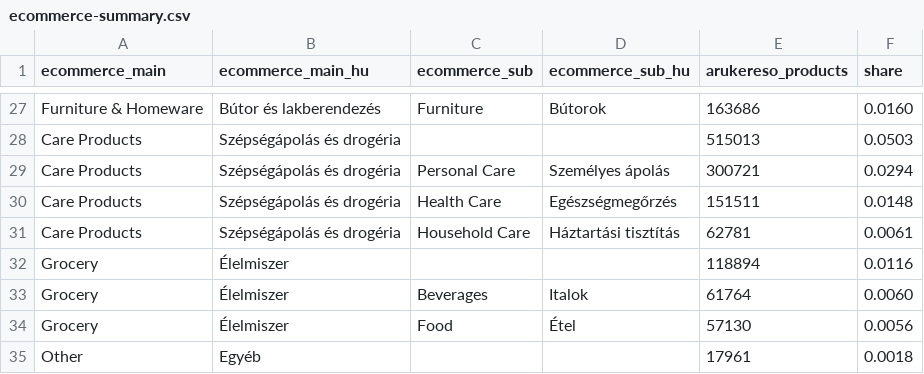
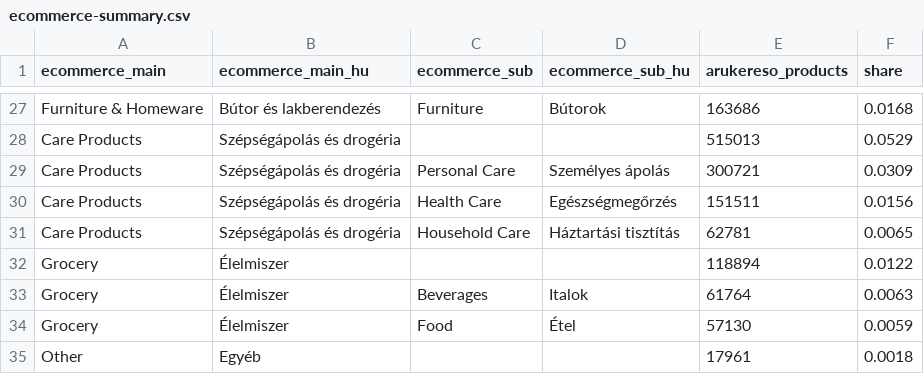
Before and after one commit to kolbertistvan2/shelfscreen-taxonomy, a CSV file: dist/ecommerce-summary.csv, drawn as a sheet; only a part is shown, gaps mark what is left out; the diff covers the shown part only; the diff names each change by its address in the sheet, - before the commit and + after, or states it on an @@ line.

```diff
--- a/dist/ecommerce-summary.csv
+++ b/dist/ecommerce-summary.csv
-F27 (share): 0.0160
+F27 (share): 0.0168
-F28 (share): 0.0503
+F28 (share): 0.0529
-F29 (share): 0.0294
+F29 (share): 0.0309
-F30 (share): 0.0148
+F30 (share): 0.0156
-F31 (share): 0.0061
+F31 (share): 0.0065
-F32 (share): 0.0116
+F32 (share): 0.0122
-F33 (share): 0.0060
+F33 (share): 0.0063
-F34 (share): 0.0056
+F34 (share): 0.0059
```
Also changed, not shown: 4 added rows, 4 removed rows and 24 edited cells elsewhere in this file, 28 other files.
